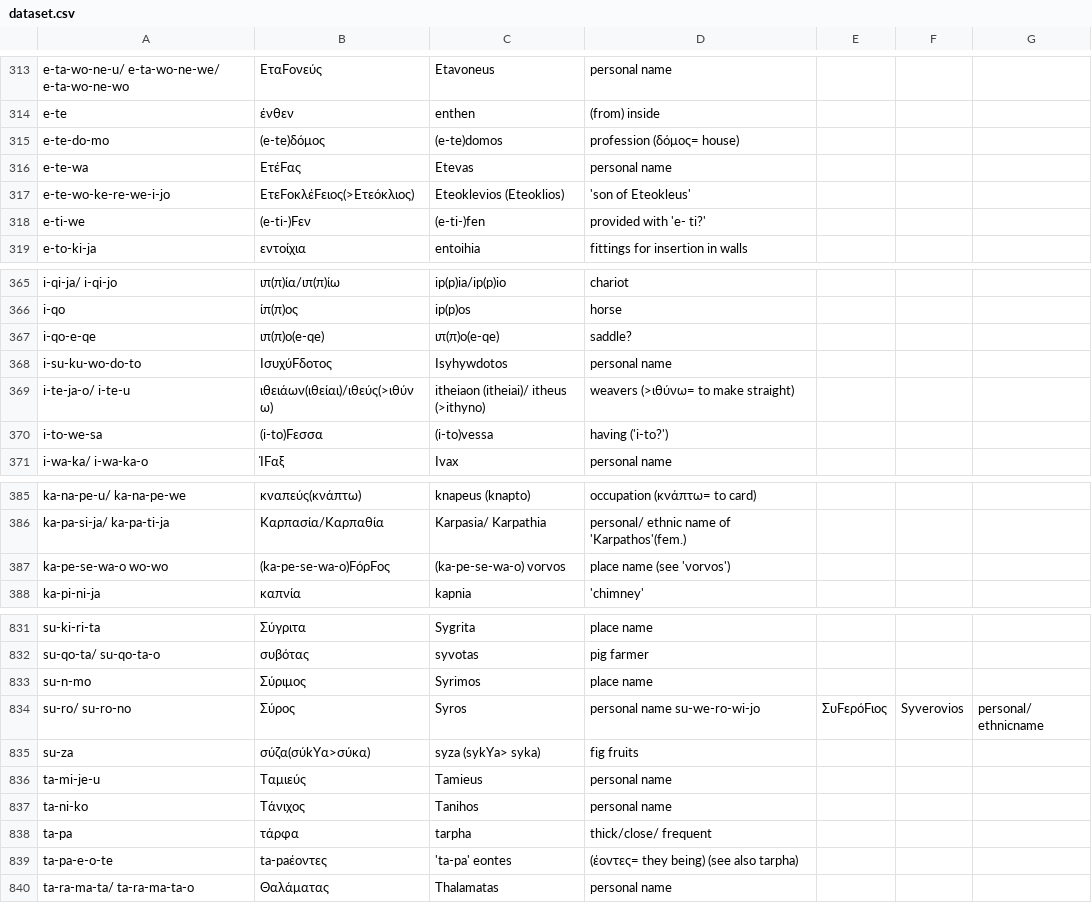
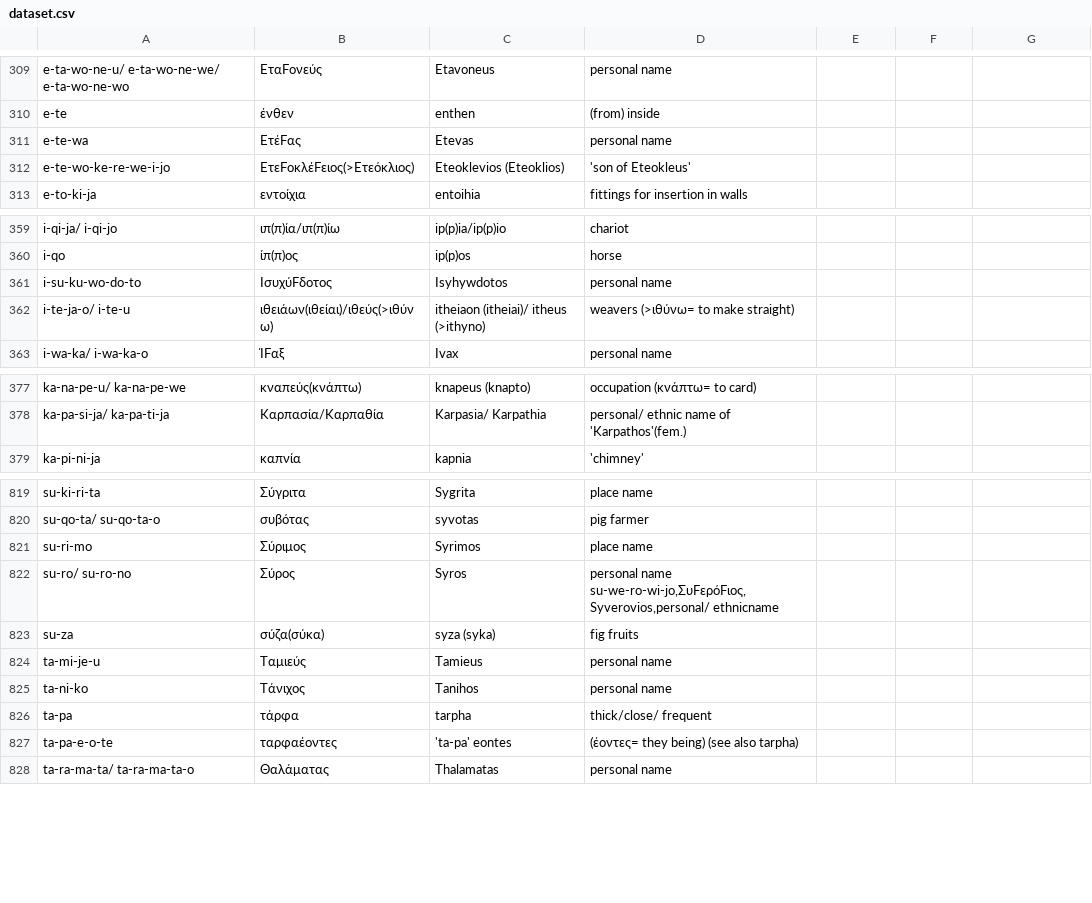
Before and after one commit to SirAlex01/LALB-DM-Project, a CSV file: additional_lexicon/dataset.csv, drawn as a sheet; only a part is shown, gaps mark what is left out; the diff covers the shown part only.

```diff
--- a/additional_lexicon/dataset.csv
+++ b/additional_lexicon/dataset.csv
@@ -317,6 +312,4 @@ e-ta-wo-ne-u/ e-ta-wo-ne-we/ e-ta-wo-ne-wo,ΕταFονεύς,Etavoneus,personal
 e-te,ένθεν,enthen,(from) inside
-e-te-do-mo,(e-te)δόμος,(e-te)domos,profession (δόμος= house)
 e-te-wa,ΕτέFας,Etevas,personal name
 e-te-wo-ke-re-we-i-jo,ΕτεFοκλέFειος(>Ετεόκλιος),Eteoklevios (Eteoklios),'son of Eteokleus'
-e-ti-we,(e-ti-)Fεν,(e-ti-)fen,proνided with 'e- ti?'
 e-to-ki-ja,εντοίχια,entoihia,fittings for insertion in walls
@@ -369,6 +362,4 @@ i-qi-ja/ i-qi-jo,ιπ(π)ία/ιπ(π)ίω,ip(p)ia/ip(p)io,chariot
 i-qo,ίπ(π)ος,ip(p)os,horse
-i-qo-e-qe,ιπ(π)ο(e-qe),ιπ(π)ο(e-qe),saddle?
 i-su-ku-wo-do-to,ΙσυχύFδοτος,Isyhywdotos,personal name
 i-te-ja-o/ i-te-u,ιθειάων(ιθείαι)/ιθεύς(>ιθύνω),itheiaon (itheiai)/ itheus (>ithyno),weavers (>ιθύνω= to make straight)
-i-to-we-sa,(i-to)Fεσσα,(i-to)vessa,haνing ('i-to?')
 i-wa-ka/ i-wa-ka-o,ΊFαξ,Ivax,personal name
@@ -389,3 +380,2 @@ ka-na-pe-u/ ka-na-pe-we,κναπεύς(κνάπτω),knapeus (knapto),occupation
 ka-pa-si-ja/ ka-pa-ti-ja,Καρπασία/Καρπαθία,Karpasia/ Karpathia,personal/ ethnic name of 'Karpathos'(fem.)
-ka-pe-se-wa-o wo-wo,(ka-pe-se-wa-o)FόρFος,(ka-pe-se-wa-o) vorvos,place name (see 'νοrνοs')
 ka-pi-ni-ja,καπνία,kapnia,'chimney'
@@ -836,5 +822,5 @@ su-ki-ri-ta,Σύγριτα,Sygrita,place name
 su-qo-ta/ su-qo-ta-o,συβότας,syvotas,pig farmer
-su-n-mo,Σύριμος,Syrimos,place name
-su-ro/ su-ro-no,Σύρος,Syros,personal name su-we-ro-wi-jo,ΣυFερόFιος,Syverovios,personal/ ethnicname
-su-za,σύζα(σύkΥα>σύκα),syza (sykYa> syka),fig fruits
+su-ri-mo,Σύριμος,Syrimos,place name
+su-ro/ su-ro-no,Σύρος,Syros,"personal name su-we-ro-wi-jo,ΣυFερόFιος,Syverovios,personal/ ethnicname"
+su-za,σύζα(σύκα),syza (syka),fig fruits
 ta-mi-je-u,Ταμιεύς,Tamieus,personal name
@@ -842,3 +828,3 @@ ta-ni-ko,Τάνιχος,Tanihos,personal name
 ta-pa,τάρφα,tarpha,thick/close/ frequent
-ta-pa-e-o-te,ta-paέοντες,'ta-pa' eontes,(έοντες= they being) (see also tarpha)
+ta-pa-e-o-te,ταρφαέοντες,'ta-pa' eontes,(έοντες= they being) (see also tarpha)
 ta-ra-ma-ta/ ta-ra-ma-ta-o,Θαλάματας,Thalamatas,personal name
```
Also changed, not shown: 2 added rows, 9 removed rows and 64 edited cells elsewhere in this file, additional_lexicon/cleaned.csv, 5 other files.
